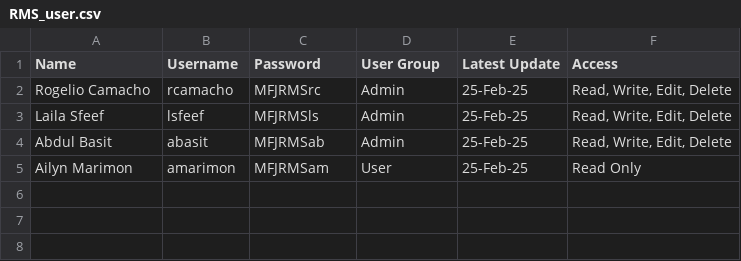
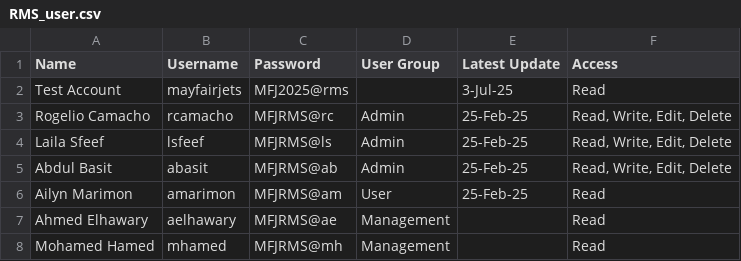
Before and after one commit to mfjgroup/mayfair, a CSV file: RMS_user.csv, drawn as a sheet.

Commit message:
users update

```diff
--- a/RMS_user.csv
+++ b/RMS_user.csv
@@ -1,5 +1,8 @@
 Name,Username,Password,User Group,Latest Update,Access
-Rogelio Camacho,rcamacho,MFJRMSrc,Admin,25-Feb-25,"Read, Write, Edit, Delete"
-Laila Sfeef,lsfeef,MFJRMSls,Admin,25-Feb-25,"Read, Write, Edit, Delete"
-Abdul Basit,abasit,MFJRMSab,Admin,25-Feb-25,"Read, Write, Edit, Delete"
-Ailyn Marimon,amarimon,MFJRMSam,User,25-Feb-25,Read Only
+Test Account,mayfairjets,MFJ2025@rms,,3-Jul-25,Read
+Rogelio Camacho,rcamacho,MFJRMS@rc,Admin,25-Feb-25,"Read, Write, Edit, Delete"
+Laila Sfeef,lsfeef,MFJRMS@ls,Admin,25-Feb-25,"Read, Write, Edit, Delete"
+Abdul Basit,abasit,MFJRMS@ab,Admin,25-Feb-25,"Read, Write, Edit, Delete"
+Ailyn Marimon,amarimon,MFJRMS@am,User,25-Feb-25,Read
+Ahmed Elhawary,aelhawary,MFJRMS@ae,Management,,Read
+Mohamed Hamed,mhamed,MFJRMS@mh,Management,,Read
```
Also changed, not shown: 1 other file.
